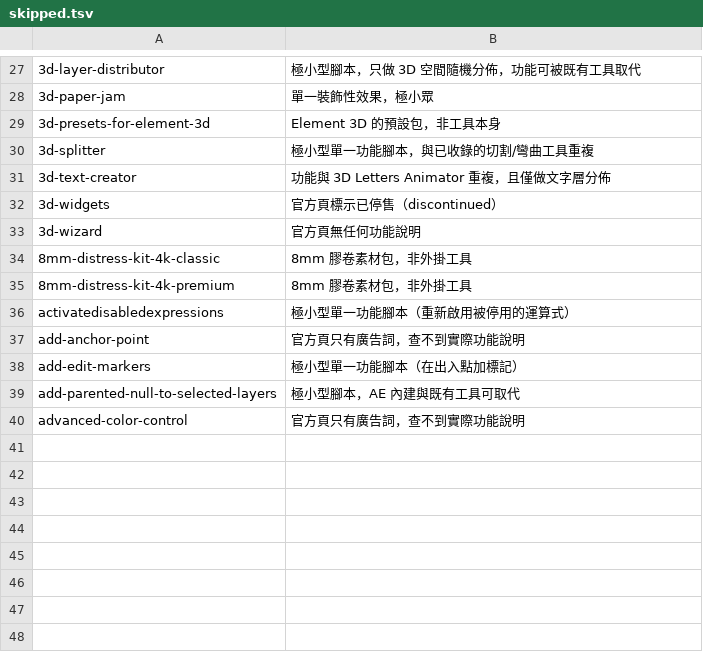
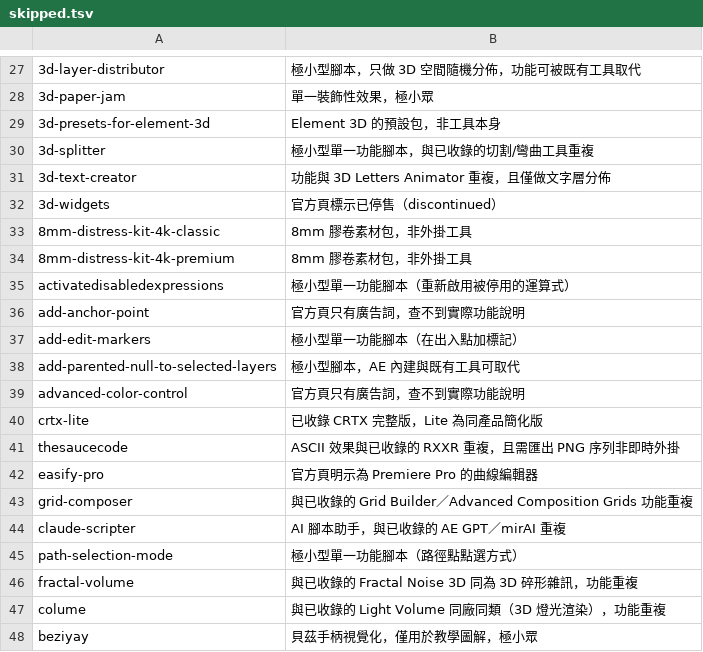
Before and after one commit to Tangzih0913/ae-effects-db, a TSV file: curation/skipped.tsv, drawn as a sheet; only a part is shown, gaps mark what is left out; removed rows and columns are numbered as before the commit, all else as after; the diff names each change by its address in the sheet, - before the commit and + after, or states it on an @@ line.

```diff
--- a/curation/skipped.tsv
+++ b/curation/skipped.tsv
-row 33: 3d-wizard | 官方頁無任何功能說明
+row 40: crtx-lite | 已收錄 CRTX 完整版，Lite 為同產品簡化版
+row 41: thesaucecode | ASCII 效果與已收錄的 RXXR 重複，且需匯出 PNG 序列非即時外掛
+row 42: easify-pro | 官方頁明示為 Premiere Pro 的曲線編輯器
+row 43: grid-composer | 與已收錄的 Grid Builder／Advanced Composition Grids 功能重複
+row 44: claude-scripter | AI 腳本助手，與已收錄的 AE GPT／mirAI 重複
+row 45: path-selection-mode | 極小型單一功能腳本（路徑點點選方式）
+row 46: fractal-volume | 與已收錄的 Fractal Noise 3D 同為 3D 碎形雜訊，功能重複
+row 47: colume | 與已收錄的 Light Volume 同廠同類（3D 燈光渲染），功能重複
+row 48: beziyay | 貝茲手柄視覺化，僅用於教學圖解，極小眾
```
Also changed, not shown: 1 other file.
